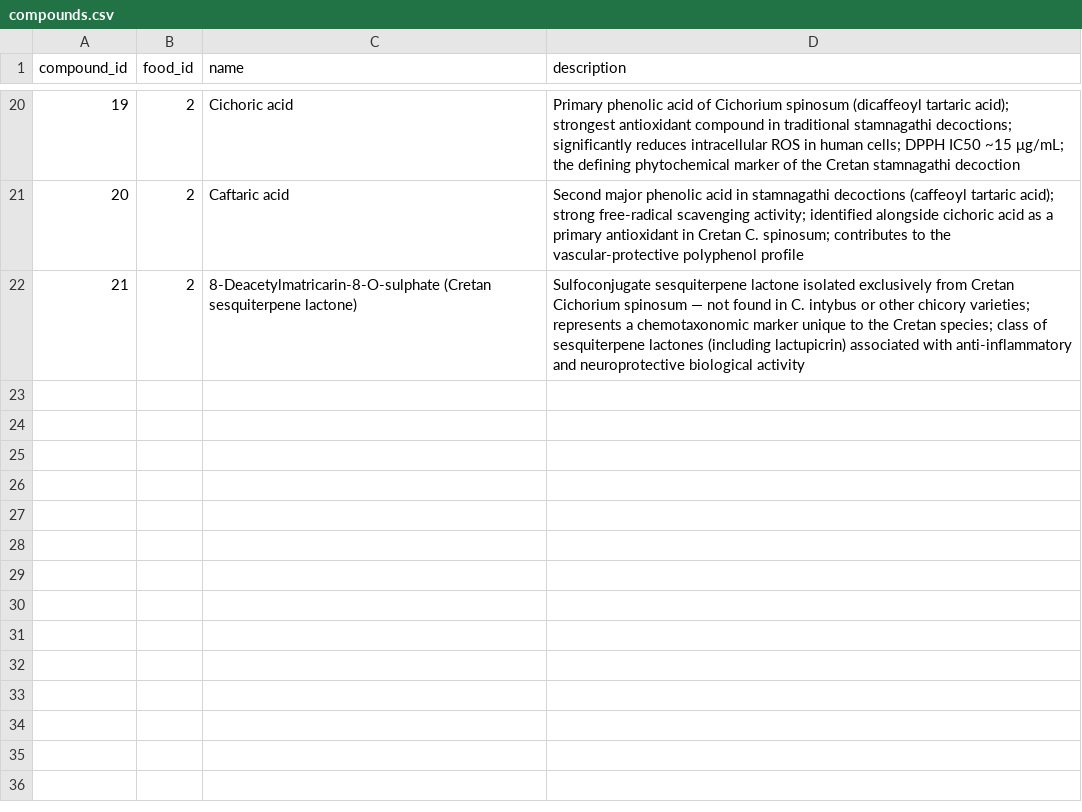
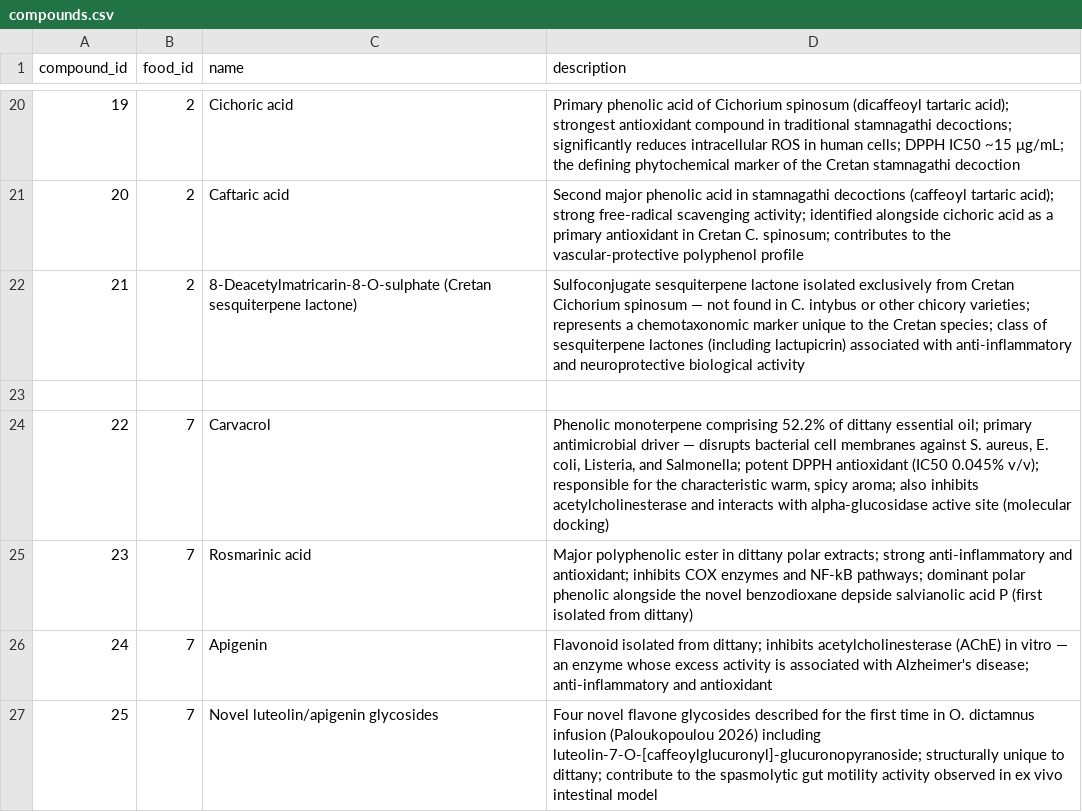
Before and after one commit to AmbroseJunior/Valsamaki, a CSV file: data/compounds.csv, drawn as a sheet; only a part is shown, gaps mark what is left out.

```diff
--- a/data/compounds.csv
+++ b/data/compounds.csv
@@ -22 +22,6 @@ compound_id,food_id,name,description
 21,2,8-Deacetylmatricarin-8-O-sulphate (Cretan sesquiterpene lactone),Sulfoconjugate sesquiterpene lactone isolated exclusively from Cretan Cichorium spinosum — not found in C. intybus or other chicory varieties; represents a chemotaxonomic marker unique to the Cretan species; class of sesquiterpene lactones (including lactupicrin) associated with anti-inflammatory and neuroprotective biological activity
+
+22,7,Carvacrol,"Phenolic monoterpene comprising 52.2% of dittany essential oil; primary antimicrobial driver — disrupts bacterial cell membranes against S. aureus, E. coli, Listeria, and Salmonella; potent DPPH antioxidant (IC50 0.045% v/v); responsible for the characteristic warm, spicy aroma; also inhibits acetylcholinesterase and interacts with alpha-glucosidase active site (molecular docking)"
+23,7,Rosmarinic acid,"Major polyphenolic ester in dittany polar extracts; strong anti-inflammatory and antioxidant; inhibits COX enzymes and NF-kB pathways; dominant polar phenolic alongside the novel benzodioxane depside salvianolic acid P (first isolated from dittany)"
+24,7,Apigenin,"Flavonoid isolated from dittany; inhibits acetylcholinesterase (AChE) in vitro — an enzyme whose excess activity is associated with Alzheimer's disease; anti-inflammatory and antioxidant"
+25,7,Novel luteolin/apigenin glycosides,"Four novel flavone glycosides described for the first time in O. dictamnus infusion (Paloukopoulou 2026) including luteolin-7-O-[caffeoylglucuronyl]-glucuronopyranoside; structurally unique to dittany; contribute to the spasmolytic gut motility activity observed in ex vivo intestinal model"
```
Also changed, not shown: data/food_details.csv, data/food_health_goals.csv, 5 other files.
